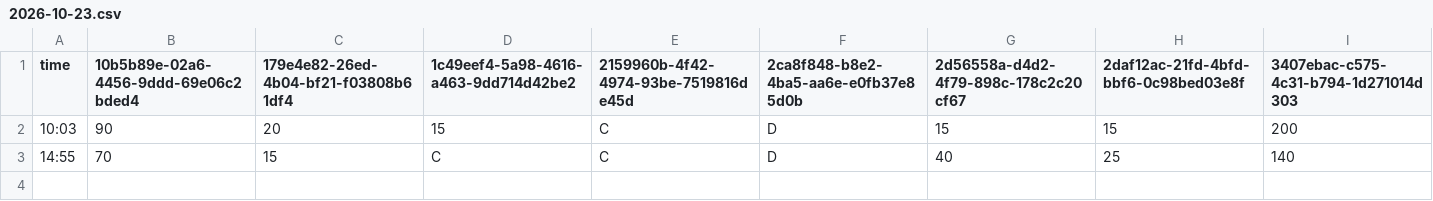
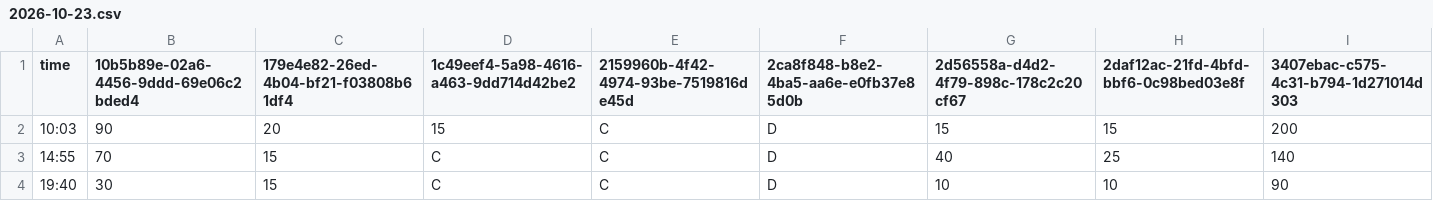
Before and after one commit to mushafeel/park-wait-history, a CSV file: data/tds/2026-10/2026-10-23.csv, drawn as a sheet; only a part is shown; rows hold the shown columns only; the diff names each change by its address in the sheet, - before the commit and + after, or states it on an @@ line.

```diff
--- a/data/tds/2026-10/2026-10-23.csv
+++ b/data/tds/2026-10/2026-10-23.csv
+row 4: 19:40 | 30 | 15 | C | C | D | 10 | 10 | 90
```
Also changed, not shown: data/tdl/2026-10/2026-10-23.csv.
